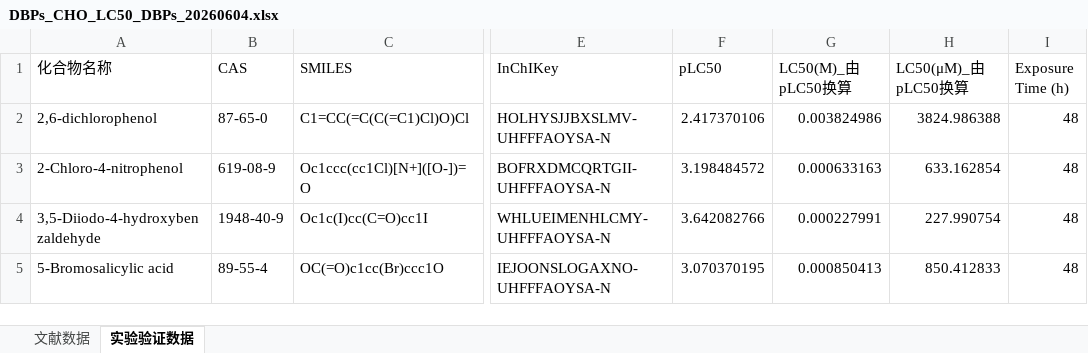
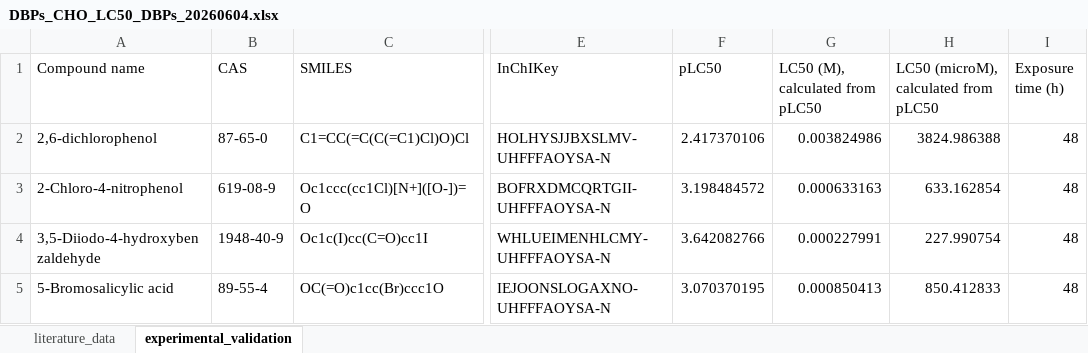
Before and after one commit to liurk6263-NJU/Concentration-and-cytotoxicity-diverge-across-disinfection-byproducts-in-treated-waters, an Excel workbook: 01_models/data_raw/DBPs_CHO_LC50_DBPs_20260604.xlsx, sheet experimental_validation, drawn as a sheet; only a part is shown, gaps mark what is left out; values as stored, in another font and other column widths than the file's, no borders; the diff names each change by its address in the sheet, - before the commit and + after, or states it on an @@ line.

```diff
--- a/01_models/data_raw/DBPs_CHO_LC50_DBPs_20260604.xlsx (sheet experimental_validation)
+++ b/01_models/data_raw/DBPs_CHO_LC50_DBPs_20260604.xlsx (sheet experimental_validation)
-sheet tab: 文献数据
+sheet tab: literature_data
-sheet tab: 实验验证数据
+sheet tab: experimental_validation
-A1: 化合物名称
+A1: Compound name
-G1: LC50(M)_由pLC50换算
+G1: LC50 (M), calculated from pLC50
-H1: LC50(μM)_由pLC50换算
+H1: LC50 (microM), calculated from pLC50
-I1: Exposure Time (h)
+I1: Exposure time (h)
```
Also changed, not shown: sheet literature_data, 57 other files.
